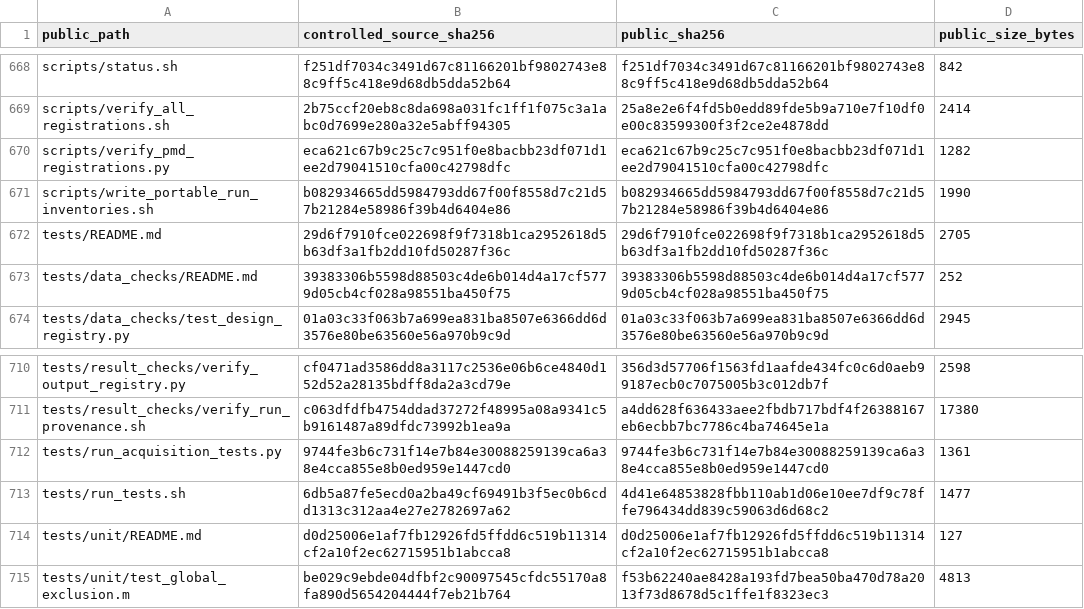
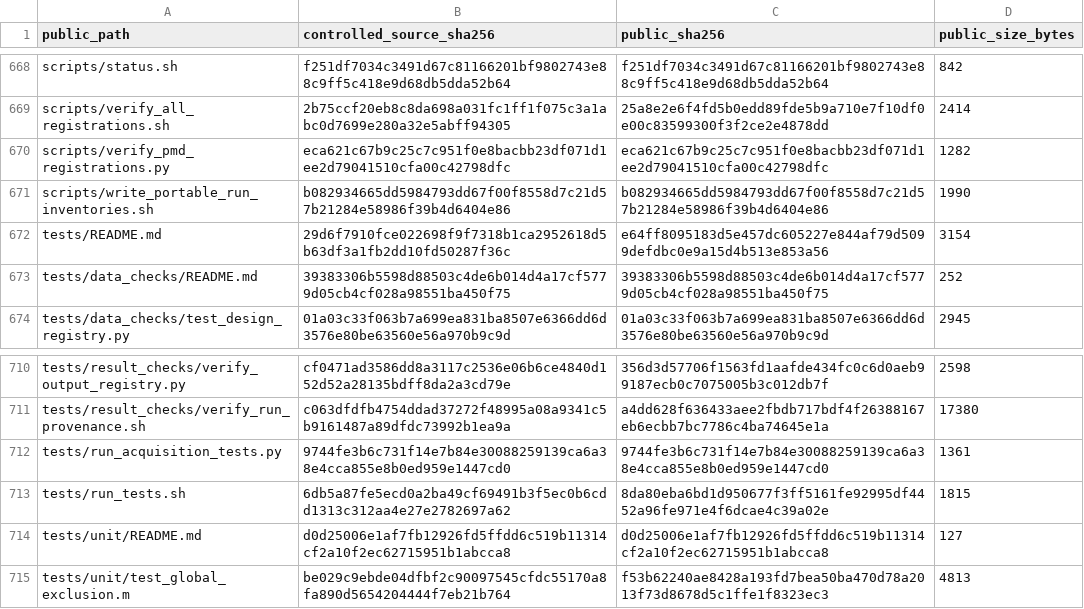
Before and after one commit to msqcxdx/ctrend-revisit-replication, a CSV file: provenance/SOURCE_FILE_MAP.csv, drawn as a sheet; only a part is shown, gaps mark what is left out.

Commit message:
Public setup verification and test documentation

```diff
--- a/provenance/SOURCE_FILE_MAP.csv
+++ b/provenance/SOURCE_FILE_MAP.csv
@@ -671,3 +671,3 @@ scripts/verify_pmd_registrations.py,eca621c67b9c25c7c951f0e8bacbb23df071d1ee2d79
 scripts/write_portable_run_inventories.sh,b082934665dd5984793dd67f00f8558d7c21d57b21284e58986f39b4d6404e86,b082934665dd5984793dd67f00f8558d7c21d57b21284e58986f39b4d6404e86,1990
-tests/README.md,29d6f7910fce022698f9f7318b1ca2952618d5b63df3a1fb2dd10fd50287f36c,29d6f7910fce022698f9f7318b1ca2952618d5b63df3a1fb2dd10fd50287f36c,2705
+tests/README.md,29d6f7910fce022698f9f7318b1ca2952618d5b63df3a1fb2dd10fd50287f36c,e64ff8095183d5e457dc605227e844af79d5099defdbc0e9a15d4b513e853a56,3154
 tests/data_checks/README.md,39383306b5598d88503c4de6b014d4a17cf5779d05cb4cf028a98551ba450f75,39383306b5598d88503c4de6b014d4a17cf5779d05cb4cf028a98551ba450f75,252
@@ -712,3 +712,3 @@ tests/result_checks/verify_run_provenance.sh,c063dfdfb4754ddad37272f48995a08a934
 tests/run_acquisition_tests.py,9744fe3b6c731f14e7b84e30088259139ca6a38e4cca855e8b0ed959e1447cd0,9744fe3b6c731f14e7b84e30088259139ca6a38e4cca855e8b0ed959e1447cd0,1361
-tests/run_tests.sh,6db5a87fe5ecd0a2ba49cf69491b3f5ec0b6cdd1313c312aa4e27e2782697a62,4d41e64853828fbb110ab1d06e10ee7df9c78ffe796434dd839c59063d6d68c2,1477
+tests/run_tests.sh,6db5a87fe5ecd0a2ba49cf69491b3f5ec0b6cdd1313c312aa4e27e2782697a62,8da80eba6bd1d950677f3ff5161fe92995df4452a96fe971e4f6dcae4c39a02e,1815
 tests/unit/README.md,d0d25006e1af7fb12926fd5ffdd6c519b11314cf2a10f2ec62715951b1abcca8,d0d25006e1af7fb12926fd5ffdd6c519b11314cf2a10f2ec62715951b1abcca8,127
```
Also changed, not shown: 10 other files.
